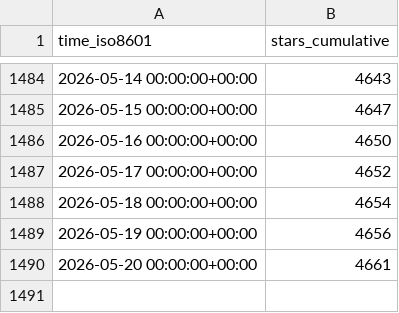
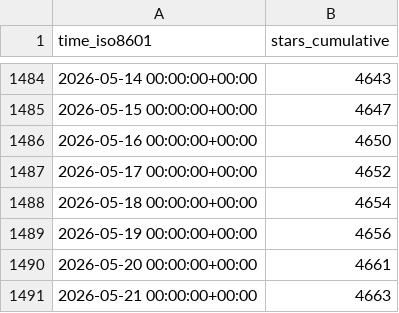
Before and after one commit to vladdoster/.github, a CSV file: zdharma-continuum/zinit/ghrs-data/stargazers.csv, drawn as a sheet; only a part is shown, gaps mark what is left out.

```diff
--- a/zdharma-continuum/zinit/ghrs-data/stargazers.csv
+++ b/zdharma-continuum/zinit/ghrs-data/stargazers.csv
@@ -1490 +1490,2 @@ time_iso8601,stars_cumulative
 2026-05-20 00:00:00+00:00,4661
+2026-05-21 00:00:00+00:00,4663
```
